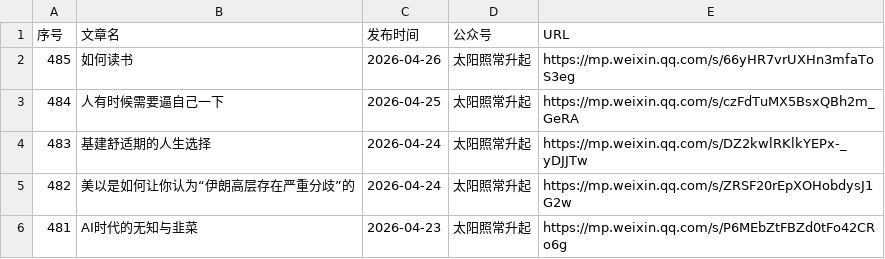
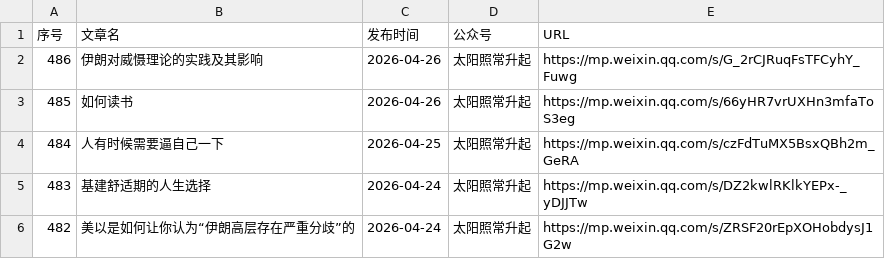
Before and after one commit to 531014023/Backup-of-articles-from-the-The-Sun-Also-Rises-WeChat-official-account, a CSV file: articles_with_publish_date.csv, drawn as a sheet; only a part is shown; the shorter side is filled out with more unchanged rows.

Commit message:
feat: 添加微信文章 2026-04-26 伊朗对威慑理论的实践及其影响

```diff
--- a/articles_with_publish_date.csv
+++ b/articles_with_publish_date.csv
@@ -1,2 +1,3 @@
 序号,文章名,发布时间,公众号,URL
+486,伊朗对威慑理论的实践及其影响,2026-04-26,太阳照常升起,https://mp.weixin.qq.com/s/G_2rCJRuqFsTFCyhY_Fuwg
 485,如何读书,2026-04-26,太阳照常升起,https://mp.weixin.qq.com/s/66yHR7vrUXHn3mfaToS3eg
```
Also changed, not shown: 3 other files.
